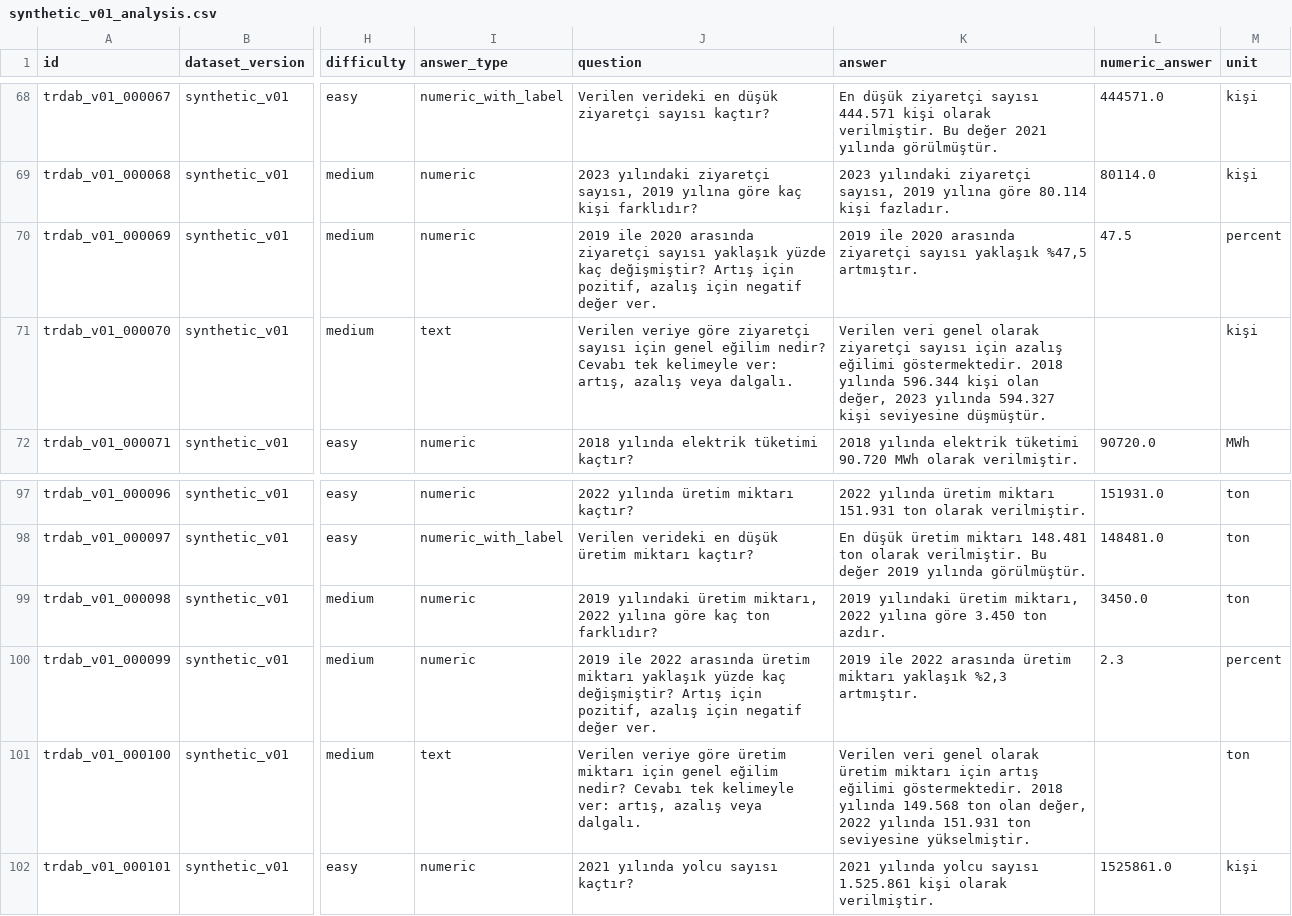
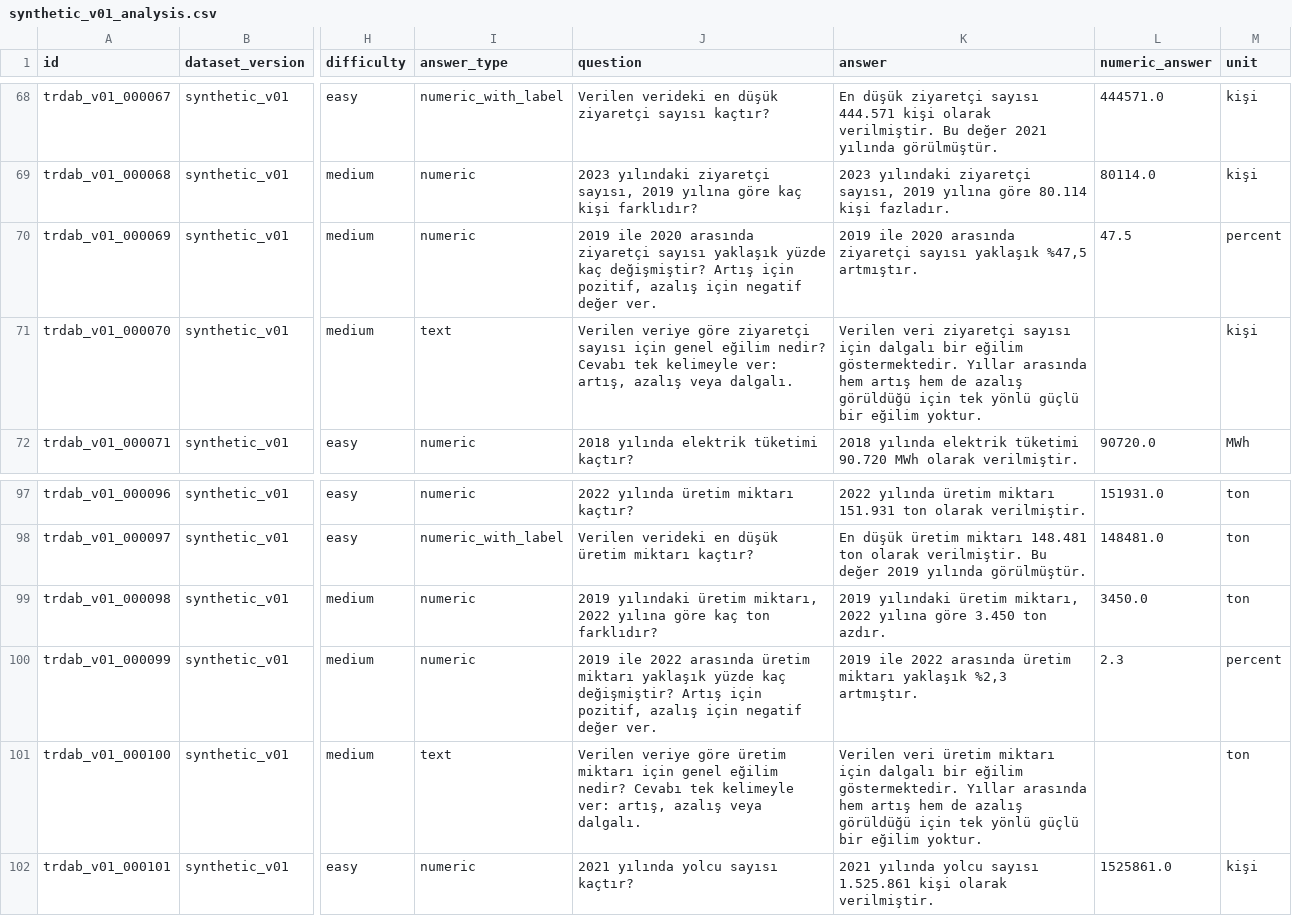
Before and after one commit to alialp5959/TR-DataAnalystBench, a CSV file: data/exports/synthetic_v01_analysis.csv, drawn as a sheet; only a part is shown, gaps mark what is left out; the diff names each change by its address in the sheet, - before the commit and + after, or states it on an @@ line.

```diff
--- a/data/exports/synthetic_v01_analysis.csv
+++ b/data/exports/synthetic_v01_analysis.csv
-K71 (answer): Verilen veri genel olarak ziyaretçi sayısı için azalış eğilimi göstermektedir. 2018 yılında 596.344 kişi olan değer, 2023 yılında 594.327 kişi seviyesine düşmüştür.
+K71 (answer): Verilen veri ziyaretçi sayısı için dalgalı bir eğilim göstermektedir. Yıllar arasında hem artış hem de azalış görüldüğü için tek yönlü güçlü bir eğilim yoktur.
-K101 (answer): Verilen veri genel olarak üretim miktarı için artış eğilimi göstermektedir. 2018 yılında 149.568 ton olan değer, 2022 yılında 151.931 ton seviyesine yükselmiştir.
+K101 (answer): Verilen veri üretim miktarı için dalgalı bir eğilim göstermektedir. Yıllar arasında hem artış hem de azalış görüldüğü için tek yönlü güçlü bir eğilim yoktur.
```
Also changed, not shown: data/exports/real_pilot_preview.csv, data/exports/synthetic_v01_preview.csv, 8 other files.
